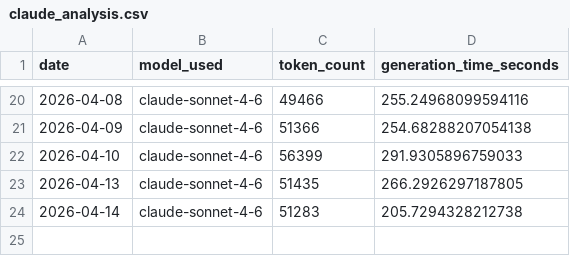
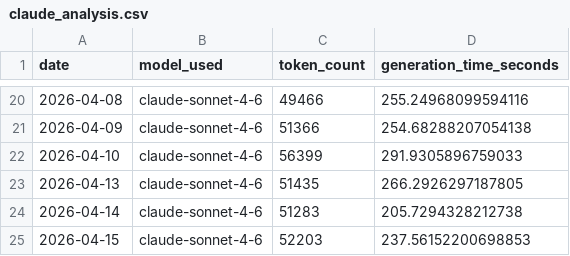
Before and after one commit to marcuslai1/market-dashboard, a CSV file: data/claude_analysis.csv, drawn as a sheet; only a part is shown, gaps mark what is left out.

```diff
--- a/data/claude_analysis.csv
+++ b/data/claude_analysis.csv
@@ -24 +24,2 @@ date,model_used,token_count,generation_time_seconds
 2026-04-14,claude-sonnet-4-6,51283,205.7294328212738
+2026-04-15,claude-sonnet-4-6,52203,237.56152200698853
```
Also changed, not shown: data/market_data.csv, data/pipeline_stats.csv, 2 other files.
